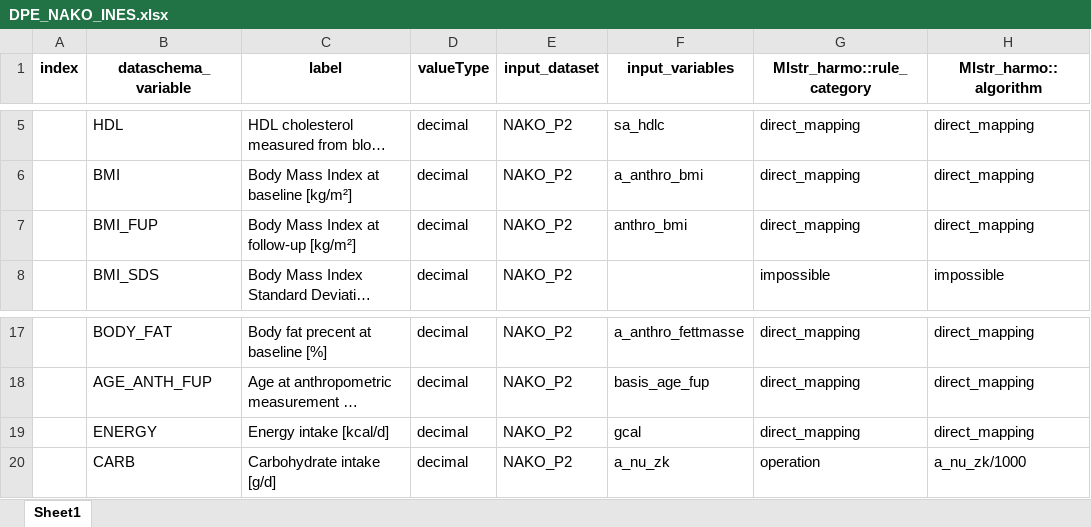
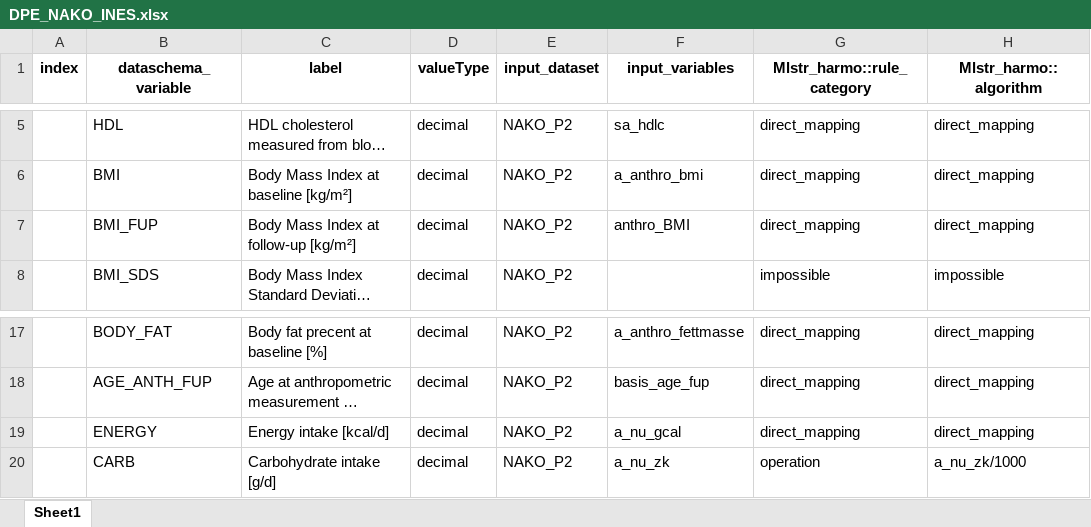
Before and after one commit to nfdi4health/use-cases-harmonisation, an Excel workbook: analyst/Ines/rmonize/data_proc_elem/DPE_NAKO_INES.xlsx, sheet Sheet1, drawn as a sheet; only a part is shown, gaps mark what is left out; long unchanged cells end in …; values as stored, in another font and other column widths than the file's, no borders; the diff names each change by its address in the sheet, - before the commit and + after, or states it on an @@ line.

Commit message:
NAKO-5, changes to ines document names

```diff
--- a/analyst/Ines/rmonize/data_proc_elem/DPE_NAKO_INES.xlsx (sheet Sheet1)
+++ b/analyst/Ines/rmonize/data_proc_elem/DPE_NAKO_INES.xlsx (sheet Sheet1)
-F7 (input_variables): anthro_bmi
+F7 (input_variables): anthro_BMI
-F19 (input_variables): gcal
+F19 (input_variables): a_nu_gcal
```
Also changed, not shown: analyst/Ines/rmonize/data_dictionary/DD_NAKO_INES.xlsx, rmonize/data_dictionary/DD_NAKO_P1.xlsx, 4 other files.
